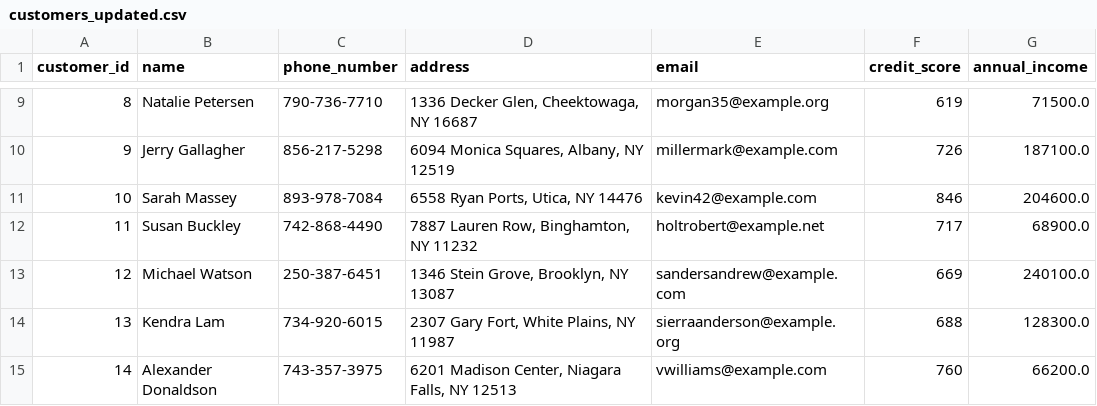
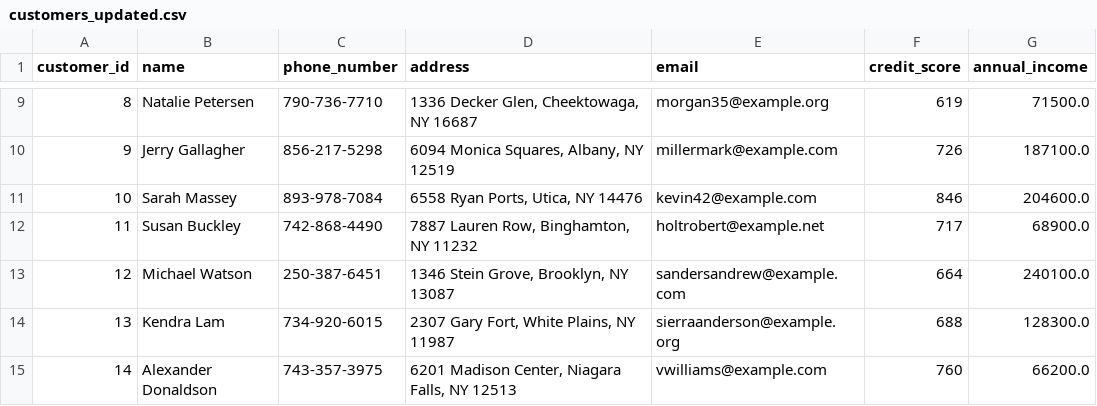
Before and after one commit to soorajmanoj/credit-card-kafka-pipeline, a CSV file: results/customers_updated.csv, drawn as a sheet; only a part is shown, gaps mark what is left out.

```diff
--- a/results/customers_updated.csv
+++ b/results/customers_updated.csv
@@ -12,3 +12,3 @@ customer_id,name,phone_number,address,email,credit_score,annual_income
 11,Susan Buckley,742-868-4490,"7887 Lauren Row, Binghamton, NY 11232",holtrobert@example.net,717,68900.0
-12,Michael Watson,250-387-6451,"1346 Stein Grove, Brooklyn, NY 13087",sandersandrew@example.com,669,240100.0
+12,Michael Watson,250-387-6451,"1346 Stein Grove, Brooklyn, NY 13087",sandersandrew@example.com,664,240100.0
 13,Kendra Lam,734-920-6015,"2307 Gary Fort, White Plains, NY 11987",sierraanderson@example.org,688,128300.0
```
Also changed, not shown: results/batch_transactions.csv, results/cards_updated.csv, 2 other files.
